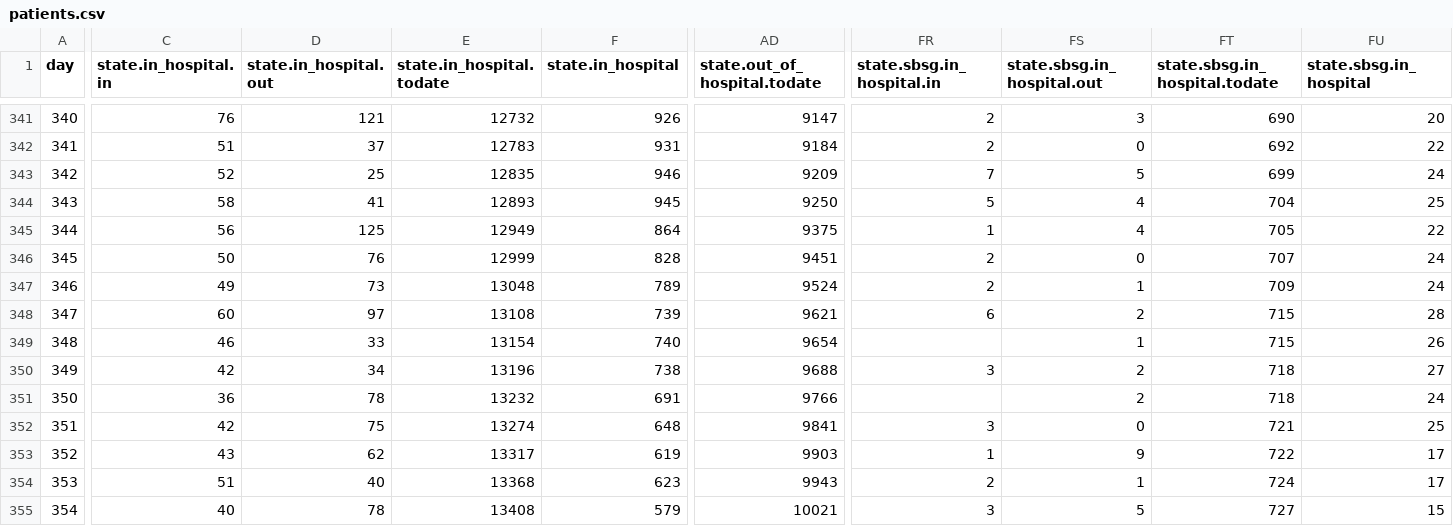
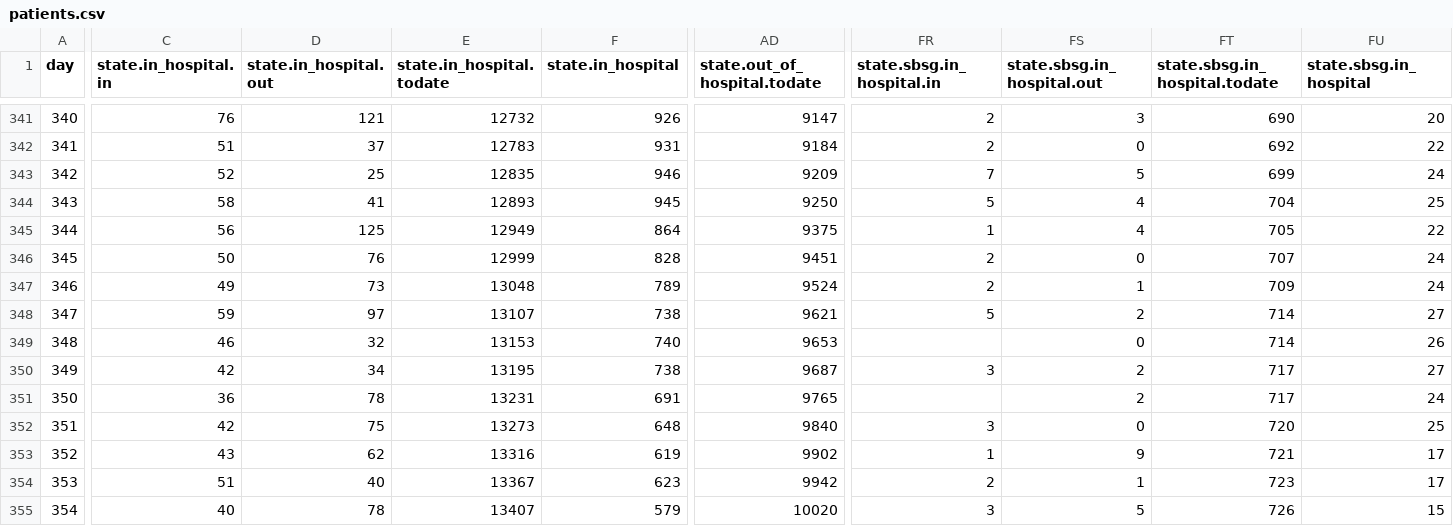
Before and after one commit to sledilnik/data, a CSV file: csv/patients.csv, drawn as a sheet; only a part is shown, gaps mark what is left out; the diff names each change by its address in the sheet, - before the commit and + after, or states it on an @@ line.

```diff
--- a/csv/patients.csv
+++ b/csv/patients.csv
-C348 (state.in_hospital.in): 60
+C348 (state.in_hospital.in): 59
-E348 (state.in_hospital.todate): 13108
+E348 (state.in_hospital.todate): 13107
-F348 (state.in_hospital): 739
+F348 (state.in_hospital): 738
-FR348 (state.sbsg.in_hospital.in): 6
+FR348 (state.sbsg.in_hospital.in): 5
-FT348:FT349 (state.sbsg.in_hospital.todate): 715
+FT348:FT349 (state.sbsg.in_hospital.todate): 714
-FU348 (state.sbsg.in_hospital): 28
+FU348 (state.sbsg.in_hospital): 27
-D349 (state.in_hospital.out): 33
+D349 (state.in_hospital.out): 32
-E349 (state.in_hospital.todate): 13154
+E349 (state.in_hospital.todate): 13153
-AD349 (state.out_of_hospital.todate): 9654
+AD349 (state.out_of_hospital.todate): 9653
-FS349 (state.sbsg.in_hospital.out): 1
+FS349 (state.sbsg.in_hospital.out): 0
-E350 (state.in_hospital.todate): 13196
+E350 (state.in_hospital.todate): 13195
-AD350 (state.out_of_hospital.todate): 9688
+AD350 (state.out_of_hospital.todate): 9687
-FT350:FT351 (state.sbsg.in_hospital.todate): 718
+FT350:FT351 (state.sbsg.in_hospital.todate): 717
-E351 (state.in_hospital.todate): 13232
+E351 (state.in_hospital.todate): 13231
-AD351 (state.out_of_hospital.todate): 9766
+AD351 (state.out_of_hospital.todate): 9765
-E352 (state.in_hospital.todate): 13274
+E352 (state.in_hospital.todate): 13273
-AD352 (state.out_of_hospital.todate): 9841
+AD352 (state.out_of_hospital.todate): 9840
-FT352 (state.sbsg.in_hospital.todate): 721
+FT352 (state.sbsg.in_hospital.todate): 720
-E353 (state.in_hospital.todate): 13317
+E353 (state.in_hospital.todate): 13316
-AD353 (state.out_of_hospital.todate): 9903
+AD353 (state.out_of_hospital.todate): 9902
-FT353 (state.sbsg.in_hospital.todate): 722
+FT353 (state.sbsg.in_hospital.todate): 721
-E354 (state.in_hospital.todate): 13368
+E354 (state.in_hospital.todate): 13367
-AD354 (state.out_of_hospital.todate): 9943
+AD354 (state.out_of_hospital.todate): 9942
-FT354 (state.sbsg.in_hospital.todate): 724
+FT354 (state.sbsg.in_hospital.todate): 723
-E355 (state.in_hospital.todate): 13408
+E355 (state.in_hospital.todate): 13407
-AD355 (state.out_of_hospital.todate): 10021
+AD355 (state.out_of_hospital.todate): 10020
-FT355 (state.sbsg.in_hospital.todate): 727
+FT355 (state.sbsg.in_hospital.todate): 726
```
Also changed, not shown: csv/hospitals.csv, csv/stats.csv, 3 other files.
